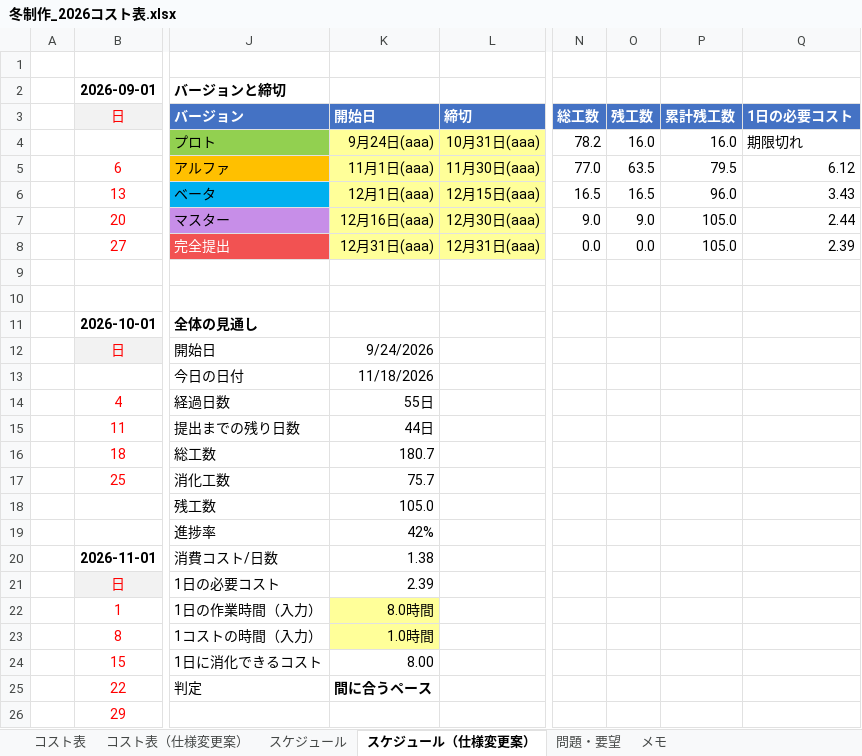
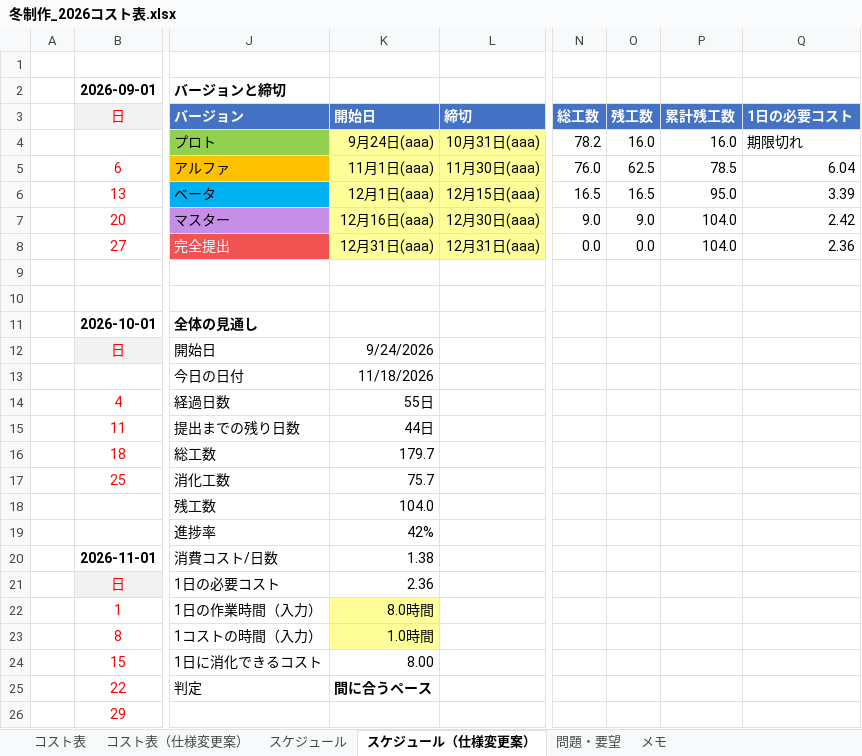
Before and after one commit to hakutokawanami/2026_winter, an Excel workbook: winterGame2026/冬制作_2026コスト表.xlsx, sheet スケジュール（仕様変更案）, drawn as a sheet; only a part is shown, gaps mark what is left out; values as stored, in another font and other column widths than the file's, no borders; conditional formats not drawn; the diff names each change by its address in the sheet, - before the commit and + after, or states it on an @@ line.

```diff
--- a/winterGame2026/冬制作_2026コスト表.xlsx (sheet スケジュール（仕様変更案）)
+++ b/winterGame2026/冬制作_2026コスト表.xlsx (sheet スケジュール（仕様変更案）)
-N5 (総工数): 77.0
+N5 (総工数): 76.0
-O5 (残工数): 63.5
+O5 (残工数): 62.5
-P5 (累計残工数): 79.5
+P5 (累計残工数): 78.5
-Q5 (1日の必要コスト): 6.12
+Q5 (1日の必要コスト): 6.04
-P6 (累計残工数): 96.0
+P6 (累計残工数): 95.0
-Q6 (1日の必要コスト): 3.43
+Q6 (1日の必要コスト): 3.39
-P7:P8 (累計残工数): 105.0
+P7:P8 (累計残工数): 104.0
-Q7 (1日の必要コスト): 2.44
+Q7 (1日の必要コスト): 2.42
-Q8 (1日の必要コスト): 2.39
+Q8 (1日の必要コスト): 2.36
-K16 (開始日): 180.7
+K16 (開始日): 179.7
-K18 (開始日): 105.0
+K18 (開始日): 104.0
-K21 (開始日): 2.39
+K21 (開始日): 2.36
```
Also changed, not shown: sheet コスト表（仕様変更案）.
